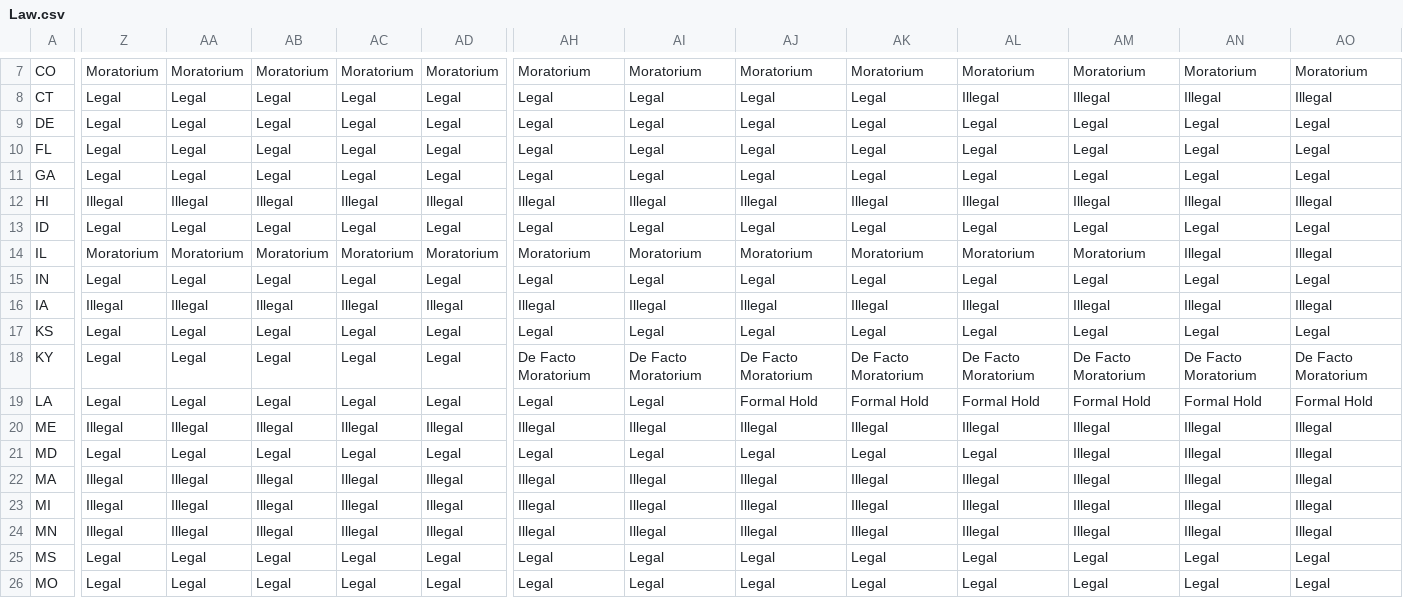
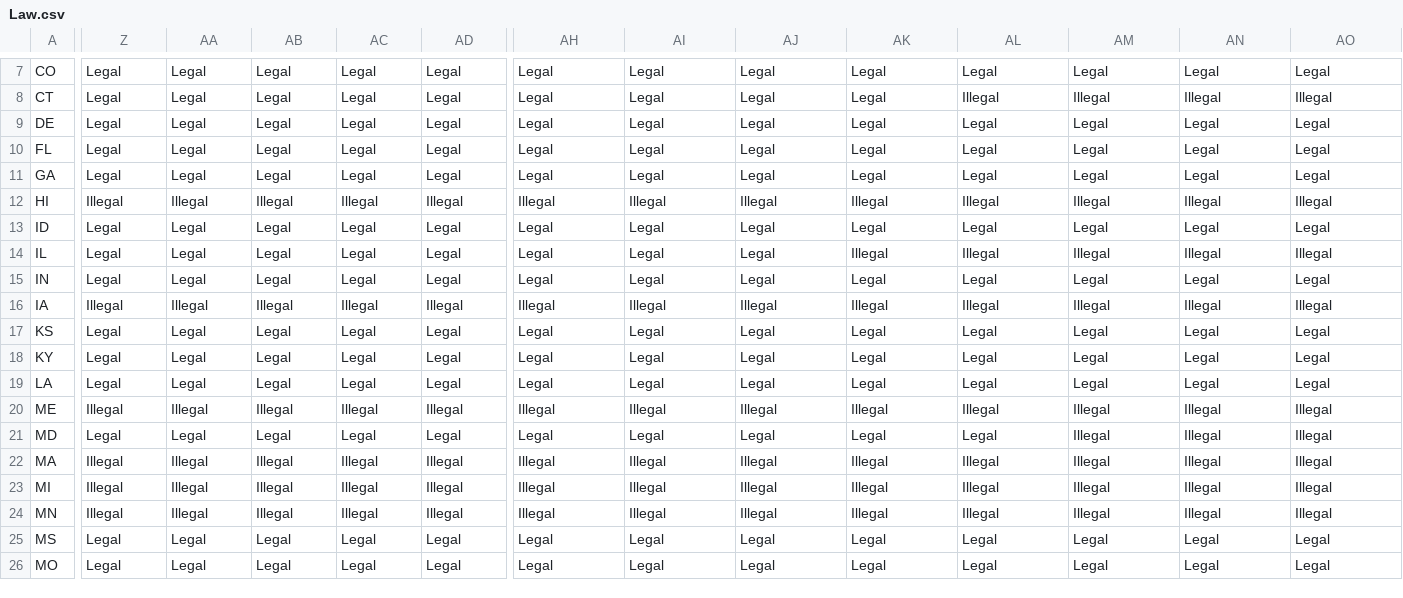
Before and after one commit to geog575-spring2016/capital-punishment, a CSV file: data/Law.csv, drawn as a sheet; only a part is shown, gaps mark what is left out; the diff covers the shown part only; the diff names each change by its address in the sheet, - before the commit and + after, or states it on an @@ line.

```diff
--- a/data/Law.csv
+++ b/data/Law.csv
-Z7: Moratorium
+Z7: Legal
-AA7: Moratorium
+AA7: Legal
-AB7: Moratorium
+AB7: Legal
-AC7: Moratorium
+AC7: Legal
-AD7: Moratorium
+AD7: Legal
-AH7: Moratorium
+AH7: Legal
-AI7: Moratorium
+AI7: Legal
-AJ7: Moratorium
+AJ7: Legal
-AK7: Moratorium
+AK7: Legal
-AL7: Moratorium
+AL7: Legal
-AM7: Moratorium
+AM7: Legal
-AN7: Moratorium
+AN7: Legal
-AO7: Moratorium
+AO7: Legal
-Z14: Moratorium
+Z14: Legal
-AA14: Moratorium
+AA14: Legal
-AB14: Moratorium
+AB14: Legal
-AC14: Moratorium
+AC14: Legal
-AD14: Moratorium
+AD14: Legal
-AH14: Moratorium
+AH14: Legal
-AI14: Moratorium
+AI14: Legal
-AJ14: Moratorium
+AJ14: Legal
-AK14: Moratorium
+AK14: Illegal
-AL14: Moratorium
+AL14: Illegal
-AM14: Moratorium
+AM14: Illegal
-AH18: De Facto Moratorium
+AH18: Legal
-AI18: De Facto Moratorium
+AI18: Legal
-AJ18: De Facto Moratorium
+AJ18: Legal
-AK18: De Facto Moratorium
+AK18: Legal
-AL18: De Facto Moratorium
+AL18: Legal
-AM18: De Facto Moratorium
+AM18: Legal
-AN18: De Facto Moratorium
+AN18: Legal
-AO18: De Facto Moratorium
+AO18: Legal
-AJ19: Formal Hold
+AJ19: Legal
-AK19: Formal Hold
+AK19: Legal
-AL19: Formal Hold
+AL19: Legal
-AM19: Formal Hold
+AM19: Legal
-AN19: Formal Hold
+AN19: Legal
-AO19: Formal Hold
+AO19: Legal
```
Also changed, not shown: 30 edited cells elsewhere in this file, 1 other file.
